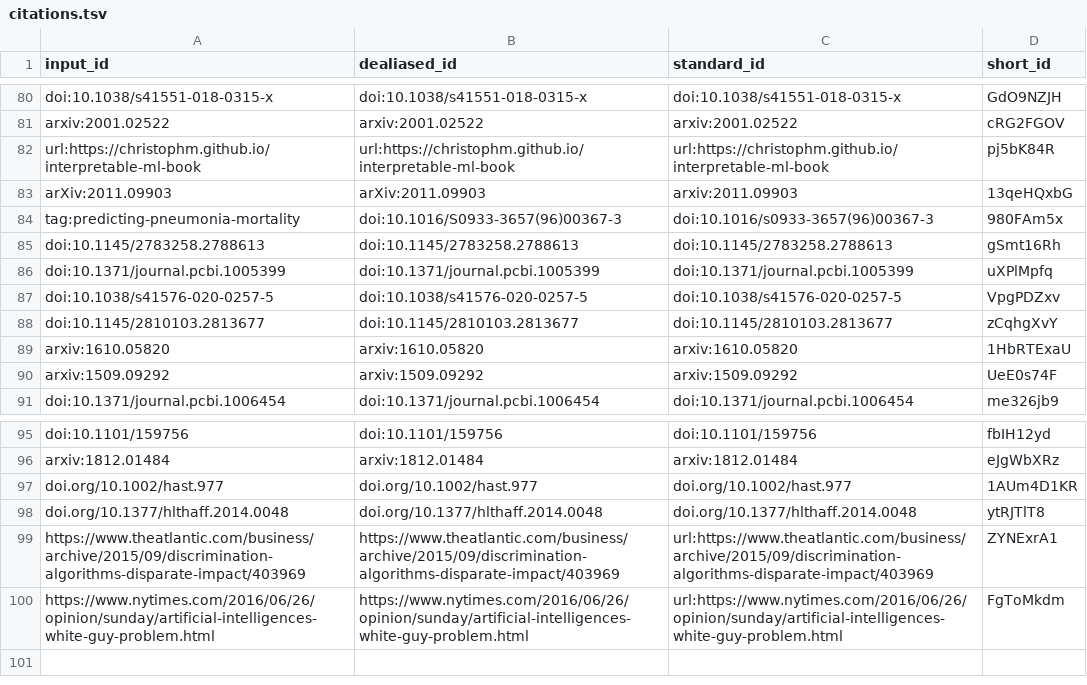
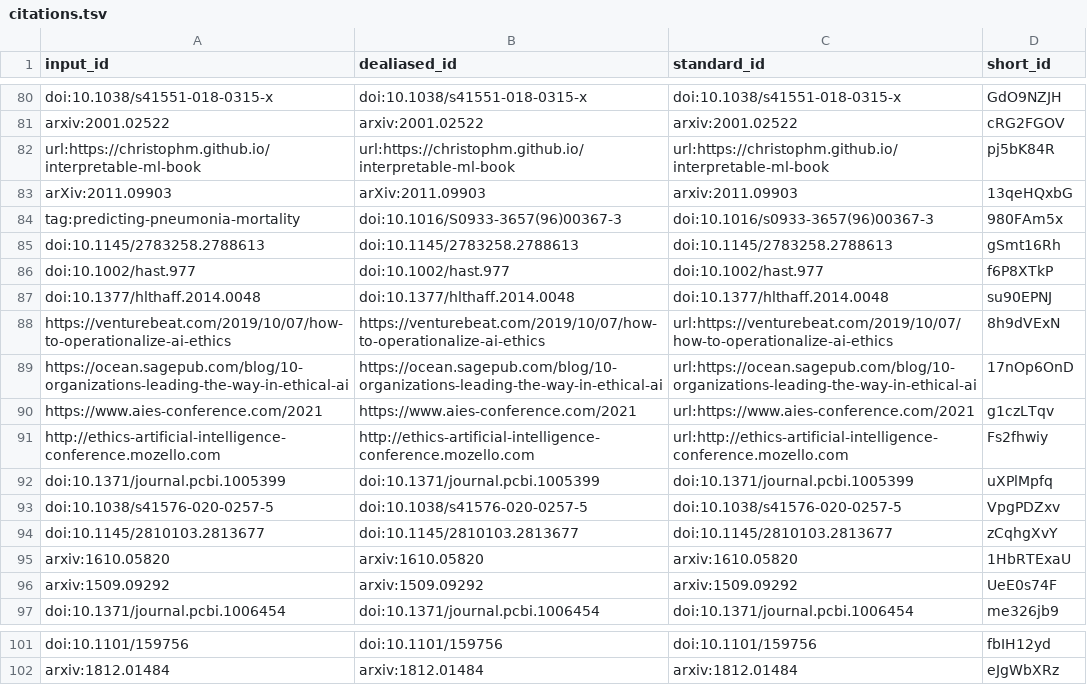
Before and after one commit to Benjamin-Lee/deep-rules, a TSV file: citations.tsv, drawn as a sheet; only a part is shown, gaps mark what is left out.

Commit message:
Merge pull request #299 from Benjamin-Lee/juancarmona-patch-1 [ci skip]
This build is based on
https://github.com/Benjamin-Lee/deep-rules/commit/951f49b9f75bc10322014704bb468f25d7c3475c.

This commit was created by the following CI build and job:
https://github.com/Benjamin-Lee/deep-rules/commit/951f49b9f75bc10322014704bb468f25d7c3475c/checks
https://github.com/Benjamin-Lee/deep-rules/runs/479274090

```diff
--- a/citations.tsv
+++ b/citations.tsv
@@ -85,2 +85,8 @@ tag:predicting-pneumonia-mortality	doi:10.1016/S0933-3657(96)00367-3	doi:10.1016
 doi:10.1145/2783258.2788613	doi:10.1145/2783258.2788613	doi:10.1145/2783258.2788613	gSmt16Rh
+doi:10.1002/hast.977	doi:10.1002/hast.977	doi:10.1002/hast.977	f6P8XTkP
+doi:10.1377/hlthaff.2014.0048	doi:10.1377/hlthaff.2014.0048	doi:10.1377/hlthaff.2014.0048	su90EPNJ
+https://venturebeat.com/2019/10/07/how-to-operationalize-ai-ethics	https://venturebeat.com/2019/10/07/how-to-operationalize-ai-ethics	url:https://venturebeat.com/2019/10/07/how-to-operationalize-ai-ethics	8h9dVExN
+https://ocean.sagepub.com/blog/10-organizations-leading-the-way-in-ethical-ai	https://ocean.sagepub.com/blog/10-organizations-leading-the-way-in-ethical-ai	url:https://ocean.sagepub.com/blog/10-organizations-leading-the-way-in-ethical-ai	17nOp6OnD
+https://www.aies-conference.com/2021	https://www.aies-conference.com/2021	url:https://www.aies-conference.com/2021	g1czLTqv
+http://ethics-artificial-intelligence-conference.mozello.com	http://ethics-artificial-intelligence-conference.mozello.com	url:http://ethics-artificial-intelligence-conference.mozello.com	Fs2fhwiy
 doi:10.1371/journal.pcbi.1005399	doi:10.1371/journal.pcbi.1005399	doi:10.1371/journal.pcbi.1005399	uXPlMpfq
@@ -96,5 +102 @@ doi:10.1101/159756	doi:10.1101/159756	doi:10.1101/159756	fbIH12yd
 arxiv:1812.01484	arxiv:1812.01484	arxiv:1812.01484	eJgWbXRz
-doi.org/10.1002/hast.977	doi.org/10.1002/hast.977	doi.org/10.1002/hast.977	1AUm4D1KR
-doi.org/10.1377/hlthaff.2014.0048	doi.org/10.1377/hlthaff.2014.0048	doi.org/10.1377/hlthaff.2014.0048	ytRJTlT8
-https://www.theatlantic.com/business/archive/2015/09/discrimination-algorithms-disparate-impact/403969	https://www.theatlantic.com/business/archive/2015/09/discrimination-algorithms-disparate-impact/403969	url:https://www.theatlantic.com/business/archive/2015/09/discrimination-algorithms-disparate-impact/403969	ZYNExrA1
-https://www.nytimes.com/2016/06/26/opinion/sunday/artificial-intelligences-white-guy-problem.html	https://www.nytimes.com/2016/06/26/opinion/sunday/artificial-intelligences-white-guy-problem.html	url:https://www.nytimes.com/2016/06/26/opinion/sunday/artificial-intelligences-white-guy-problem.html	FgToMkdm
```
Also changed, not shown: 7 other files.
